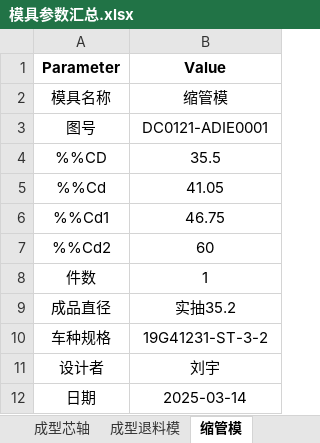
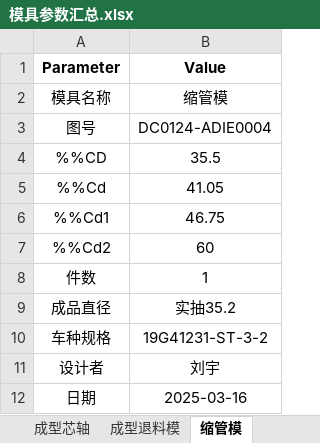
Before and after one commit to Smaug175/ShrinkTubeApp, an Excel workbook: local_cache/19G41231-ST-3-2/模具参数汇总.xlsx, sheet 缩管模, drawn as a sheet; values as stored, in another font and other column widths than the file's, no borders; the diff names each change by its address in the sheet, - before the commit and + after, or states it on an @@ line.

```diff
--- a/local_cache/19G41231-ST-3-2/模具参数汇总.xlsx (sheet 缩管模)
+++ b/local_cache/19G41231-ST-3-2/模具参数汇总.xlsx (sheet 缩管模)
-B3 (Value): DC0121-ADIE0001
+B3 (Value): DC0124-ADIE0004
-B12 (Value): 2025-03-14
+B12 (Value): 2025-03-16
```
Also changed, not shown: sheet 成型退料模, sheet 裁剪夹模, sheet 抽管退料模, sheet 成型芯轴, sheet 成型模, sheet 抽管芯轴, other sheet tabs, local_cache/19C0B0Z0-TT/模具参数汇总.xlsx, 27 other files.
